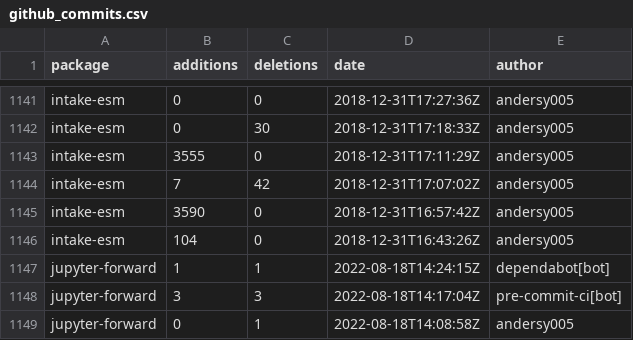
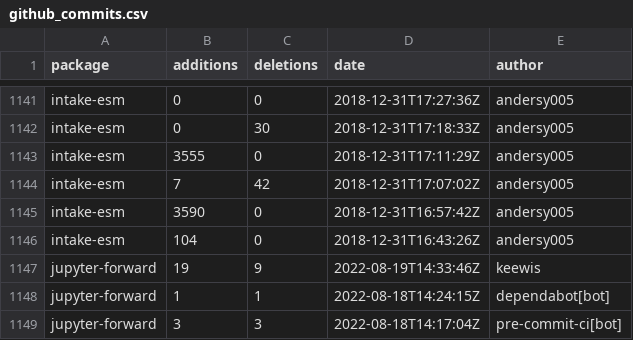
Before and after one commit to ncar-xdev/ncar-xdev.github.io, a CSV file: data/github_commits.csv, drawn as a sheet; only a part is shown, gaps mark what is left out; the shorter side is filled out with more unchanged rows.

```diff
--- a/data/github_commits.csv
+++ b/data/github_commits.csv
@@ -1146,2 +1146,3 @@ intake-esm,3590,0,2018-12-31T16:57:42Z,andersy005
 intake-esm,104,0,2018-12-31T16:43:26Z,andersy005
+jupyter-forward,19,9,2022-08-19T14:33:46Z,keewis
 jupyter-forward,1,1,2022-08-18T14:24:15Z,dependabot[bot]
```
Also changed, not shown: data/github_issues.csv, data/pypi_stats.csv.
